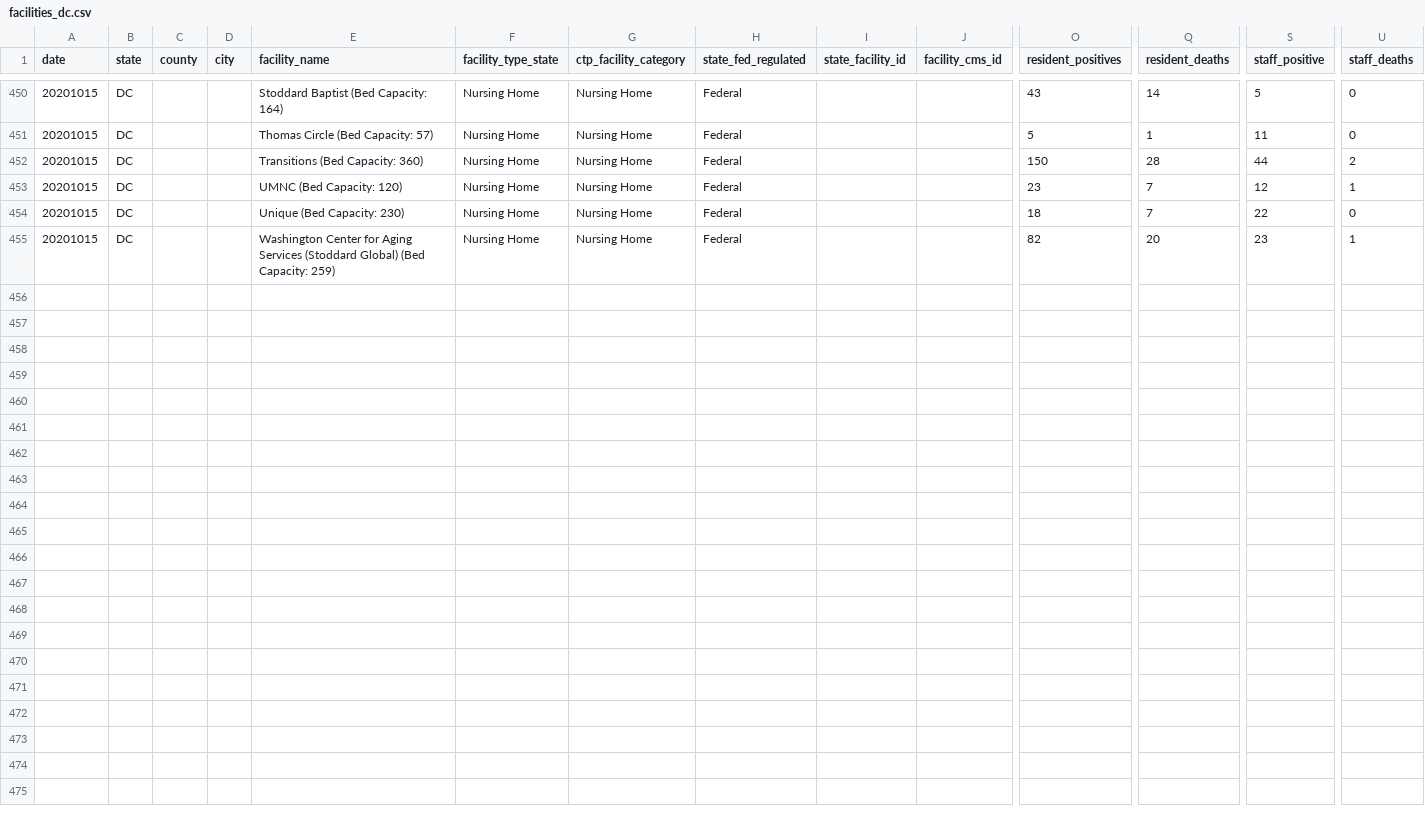
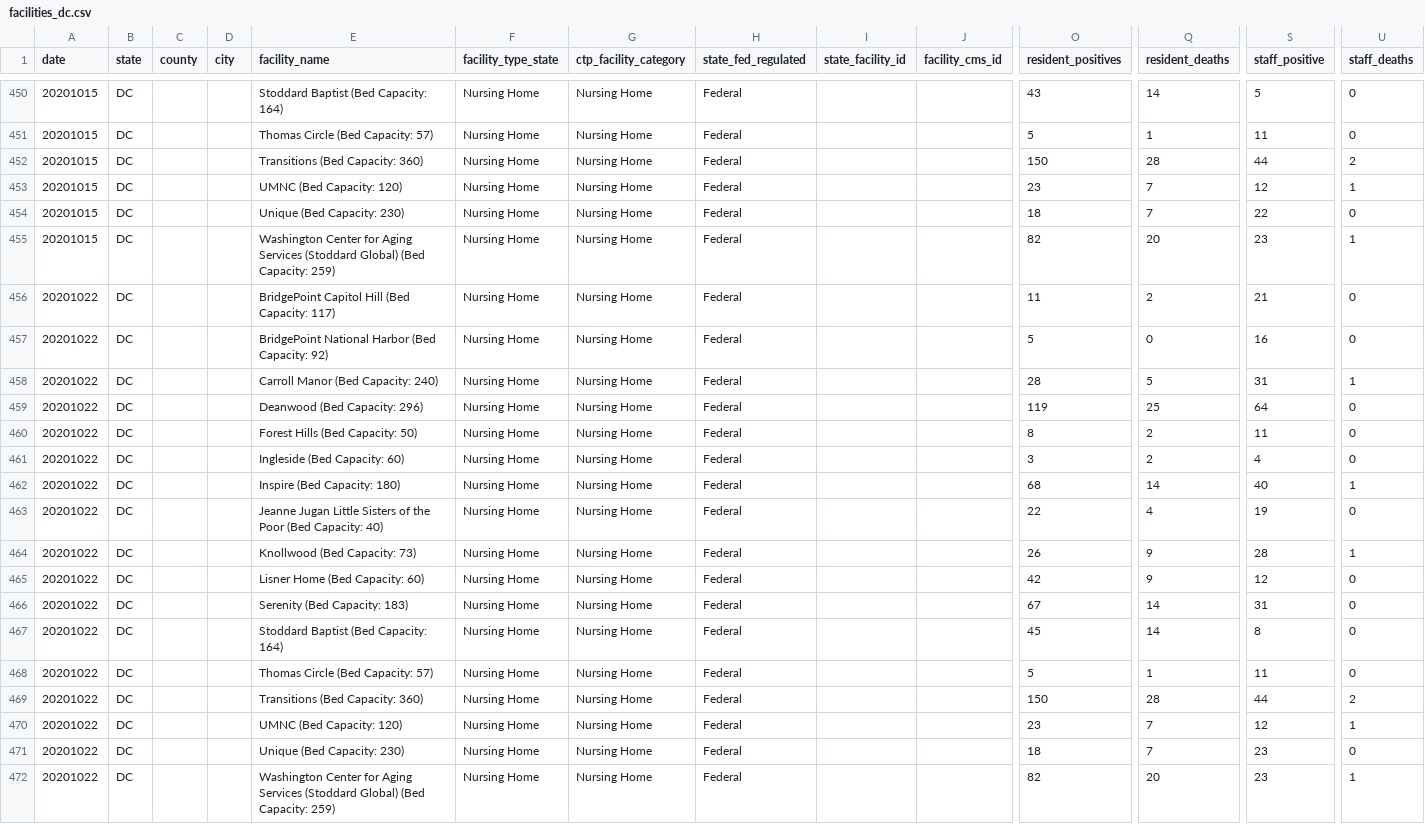
Before and after one commit to COVID19Tracking/long-term-care-data, a CSV file: facilities_dc.csv, drawn as a sheet; only a part is shown, gaps mark what is left out; rows hold the shown columns only; the diff names each change by its address in the sheet, - before the commit and + after, or states it on an @@ line.

```diff
--- a/facilities_dc.csv
+++ b/facilities_dc.csv
+row 456: 20201022 | DC |  |  | BridgePoint Capitol Hill (Bed Capacity: 117) | Nursing Home | Nursing Home | Federal |  |  | 11 | 2 | 21 | 0
+row 457: 20201022 | DC |  |  | BridgePoint National Harbor (Bed Capacity: 92) | Nursing Home | Nursing Home | Federal |  |  | 5 | 0 | 16 | 0
+row 458: 20201022 | DC |  |  | Carroll Manor (Bed Capacity: 240) | Nursing Home | Nursing Home | Federal |  |  | 28 | 5 | 31 | 1
+row 459: 20201022 | DC |  |  | Deanwood (Bed Capacity: 296) | Nursing Home | Nursing Home | Federal |  |  | 119 | 25 | 64 | 0
+row 460: 20201022 | DC |  |  | Forest Hills (Bed Capacity: 50) | Nursing Home | Nursing Home | Federal |  |  | 8 | 2 | 11 | 0
+row 461: 20201022 | DC |  |  | Ingleside (Bed Capacity: 60) | Nursing Home | Nursing Home | Federal |  |  | 3 | 2 | 4 | 0
+row 462: 20201022 | DC |  |  | Inspire (Bed Capacity: 180) | Nursing Home | Nursing Home | Federal |  |  | 68 | 14 | 40 | 1
+row 463: 20201022 | DC |  |  | Jeanne Jugan Little Sisters of the Poor (Bed Capacity: 40) | Nursing Home | Nursing Home | Federal |  |  | 22 | 4 | 19 | 0
+row 464: 20201022 | DC |  |  | Knollwood (Bed Capacity: 73) | Nursing Home | Nursing Home | Federal |  |  | 26 | 9 | 28 | 1
+row 465: 20201022 | DC |  |  | Lisner Home (Bed Capacity: 60) | Nursing Home | Nursing Home | Federal |  |  | 42 | 9 | 12 | 0
+row 466: 20201022 | DC |  |  | Serenity (Bed Capacity: 183) | Nursing Home | Nursing Home | Federal |  |  | 67 | 14 | 31 | 0
+row 467: 20201022 | DC |  |  | Stoddard Baptist (Bed Capacity: 164) | Nursing Home | Nursing Home | Federal |  |  | 45 | 14 | 8 | 0
+row 468: 20201022 | DC |  |  | Thomas Circle (Bed Capacity: 57) | Nursing Home | Nursing Home | Federal |  |  | 5 | 1 | 11 | 0
+row 469: 20201022 | DC |  |  | Transitions (Bed Capacity: 360) | Nursing Home | Nursing Home | Federal |  |  | 150 | 28 | 44 | 2
+row 470: 20201022 | DC |  |  | UMNC (Bed Capacity: 120) | Nursing Home | Nursing Home | Federal |  |  | 23 | 7 | 12 | 1
+row 471: 20201022 | DC |  |  | Unique (Bed Capacity: 230) | Nursing Home | Nursing Home | Federal |  |  | 18 | 7 | 23 | 0
+row 472: 20201022 | DC |  |  | Washington Center for Aging Services (Stoddard Global) (Bed Capacity: 259) | Nursing Home | Nursing Home | Federal |  |  | 82 | 20 | 23 | 1
```
Also changed, not shown: facilities_hi.csv, facilities_ks.csv, 25 other files.
